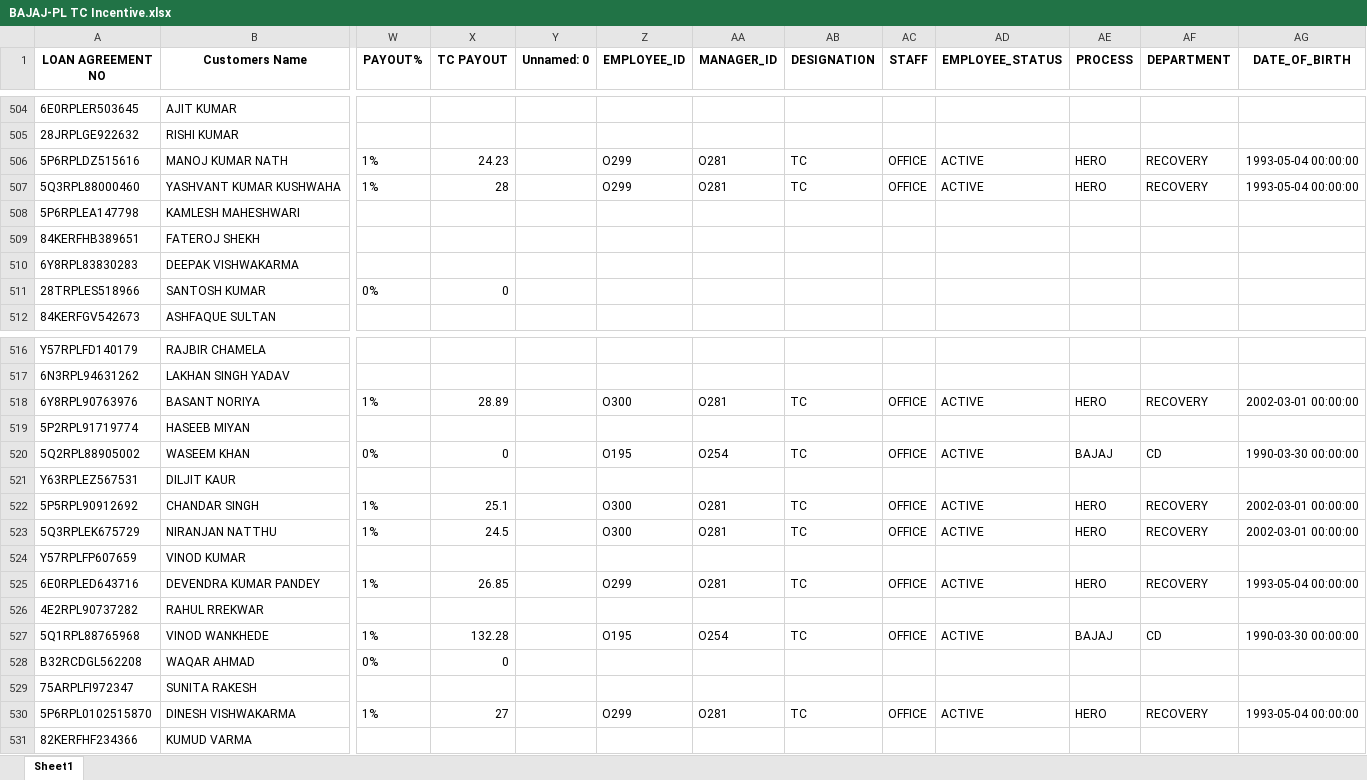
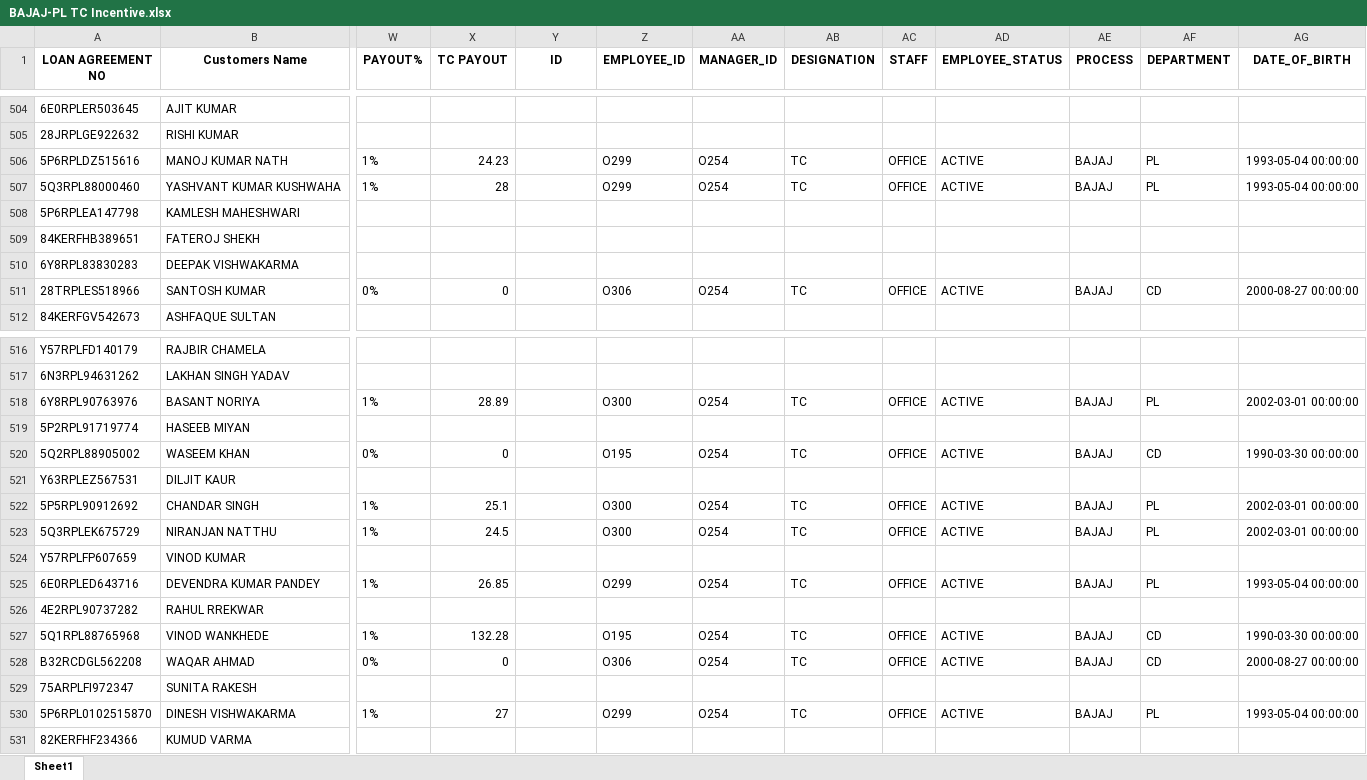
Before and after one commit to kislay630/Deployment, an Excel workbook: media/BAJAJ-PL/TC Incentive/BAJAJ-PL TC Incentive.xlsx, sheet Sheet1, drawn as a sheet; only a part is shown, gaps mark what is left out; values as stored, in another font and other column widths than the file's, no borders; the diff covers the shown part only; the diff names each change by its address in the sheet, - before the commit and + after, or states it on an @@ line.

```diff
--- a/media/BAJAJ-PL/TC Incentive/BAJAJ-PL TC Incentive.xlsx (sheet Sheet1)
+++ b/media/BAJAJ-PL/TC Incentive/BAJAJ-PL TC Incentive.xlsx (sheet Sheet1)
-Y1: Unnamed: 0
+Y1: ID
-AA506:AA507 (MANAGER_ID): O281
+AA506:AA507 (MANAGER_ID): O254
-AE506:AE507 (PROCESS): HERO
+AE506:AE507 (PROCESS): BAJAJ
-AF506:AF507 (DEPARTMENT): RECOVERY
+AF506:AF507 (DEPARTMENT): PL
-Z511 (EMPLOYEE_ID): (empty)
+Z511 (EMPLOYEE_ID): O306
-AA511 (MANAGER_ID): (empty)
+AA511 (MANAGER_ID): O254
-AB511 (DESIGNATION): (empty)
+AB511 (DESIGNATION): TC
-AC511 (STAFF): (empty)
+AC511 (STAFF): OFFICE
-AD511 (EMPLOYEE_STATUS): (empty)
+AD511 (EMPLOYEE_STATUS): ACTIVE
-AE511 (PROCESS): (empty)
+AE511 (PROCESS): BAJAJ
-AF511 (DEPARTMENT): (empty)
+AF511 (DEPARTMENT): CD
-AG511 (DATE_OF_BIRTH): (empty)
+AG511 (DATE_OF_BIRTH): 2000-08-27 00:00:00
-AA518 (MANAGER_ID): O281
+AA518 (MANAGER_ID): O254
-AE518 (PROCESS): HERO
+AE518 (PROCESS): BAJAJ
-AF518 (DEPARTMENT): RECOVERY
+AF518 (DEPARTMENT): PL
-AA522:AA523 (MANAGER_ID): O281
+AA522:AA523 (MANAGER_ID): O254
-AE522:AE523 (PROCESS): HERO
+AE522:AE523 (PROCESS): BAJAJ
-AF522:AF523 (DEPARTMENT): RECOVERY
+AF522:AF523 (DEPARTMENT): PL
-AA525 (MANAGER_ID): O281
+AA525 (MANAGER_ID): O254
-AE525 (PROCESS): HERO
+AE525 (PROCESS): BAJAJ
-AF525 (DEPARTMENT): RECOVERY
+AF525 (DEPARTMENT): PL
-Z528 (EMPLOYEE_ID): (empty)
+Z528 (EMPLOYEE_ID): O306
-AA528 (MANAGER_ID): (empty)
+AA528 (MANAGER_ID): O254
-AB528 (DESIGNATION): (empty)
+AB528 (DESIGNATION): TC
-AC528 (STAFF): (empty)
+AC528 (STAFF): OFFICE
-AD528 (EMPLOYEE_STATUS): (empty)
+AD528 (EMPLOYEE_STATUS): ACTIVE
-AE528 (PROCESS): (empty)
+AE528 (PROCESS): BAJAJ
-AF528 (DEPARTMENT): (empty)
+AF528 (DEPARTMENT): CD
-AG528 (DATE_OF_BIRTH): (empty)
+AG528 (DATE_OF_BIRTH): 2000-08-27 00:00:00
-AA530 (MANAGER_ID): O281
+AA530 (MANAGER_ID): O254
-AE530 (PROCESS): HERO
+AE530 (PROCESS): BAJAJ
-AF530 (DEPARTMENT): RECOVERY
+AF530 (DEPARTMENT): PL
```
Also changed, not shown: 338 edited cells elsewhere in this sheet, media/BAJAJ-CD/MIS/BAJAJ TC-WISE MIS.xlsx, media/FULLERTON_RECOVERY/Billing/PAYOUT_FULLERTON_RECOVERY.xlsx, 38 other files.
